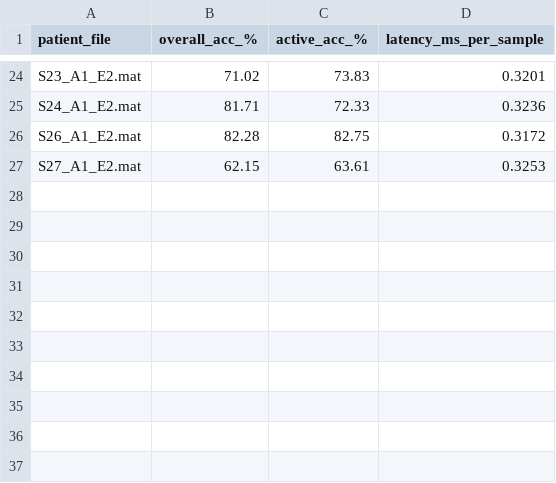
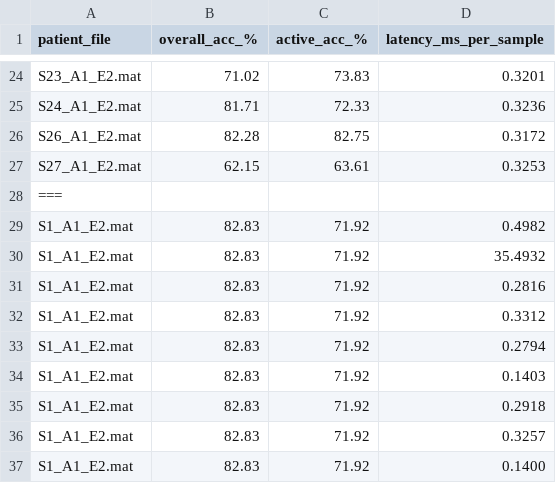
Before and after one commit to GiLberT-Mak/FYP, a CSV file: Result/Summary/results_summary.csv, drawn as a sheet; only a part is shown, gaps mark what is left out; the diff names each change by its address in the sheet, - before the commit and + after, or states it on an @@ line.

```diff
--- a/Result/Summary/results_summary.csv
+++ b/Result/Summary/results_summary.csv
+row 28: ===
+row 29: S1_A1_E2.mat | 82.83 | 71.92 | 0.4982
+row 30: S1_A1_E2.mat | 82.83 | 71.92 | 35.4932
+row 31: S1_A1_E2.mat | 82.83 | 71.92 | 0.2816
+row 32: S1_A1_E2.mat | 82.83 | 71.92 | 0.3312
+row 33: S1_A1_E2.mat | 82.83 | 71.92 | 0.2794
+row 34: S1_A1_E2.mat | 82.83 | 71.92 | 0.1403
+row 35: S1_A1_E2.mat | 82.83 | 71.92 | 0.2918
+row 36: S1_A1_E2.mat | 82.83 | 71.92 | 0.3257
+row 37: S1_A1_E2.mat | 82.83 | 71.92 | 0.1400
```
Also changed, not shown: Result/Training-Records/training_S1_A1_E2.csv, 11 other files.
